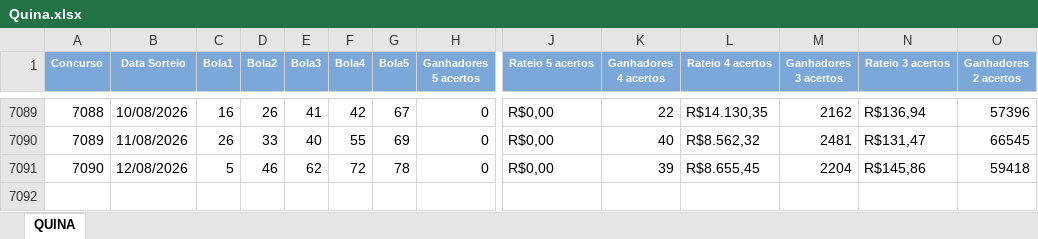
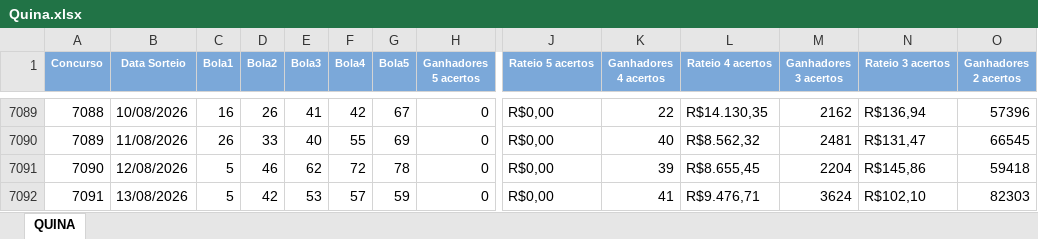
Before and after one commit to edemc2-df/loterias, an Excel workbook: loteria_app/data/Quina.xlsx, sheet QUINA, drawn as a sheet; only a part is shown, gaps mark what is left out; values as stored, in another font and other column widths than the file's, no borders; rows hold the shown columns only; the diff names each change by its address in the sheet, - before the commit and + after, or states it on an @@ line.

```diff
--- a/loteria_app/data/Quina.xlsx (sheet QUINA)
+++ b/loteria_app/data/Quina.xlsx (sheet QUINA)
+row 7092: 7091 | 13/08/2026 | 5 | 42 | 53 | 57 | 59 | 0 | R$0,00 | 41 | R$9.476,71 | 3624 | R$102,10 | 82303
```
Also changed, not shown: loteria_app/data/Lotofacil.xlsx, loteria_app/data/Mega-Sena.xlsx.
